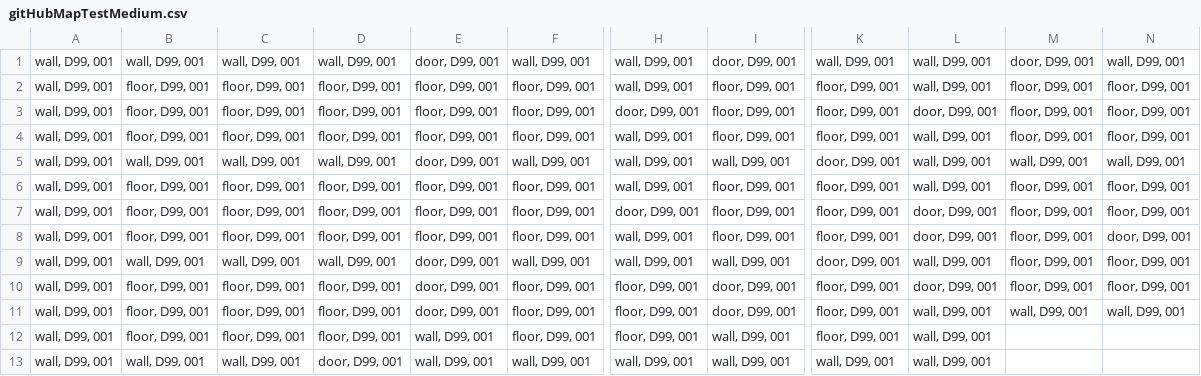
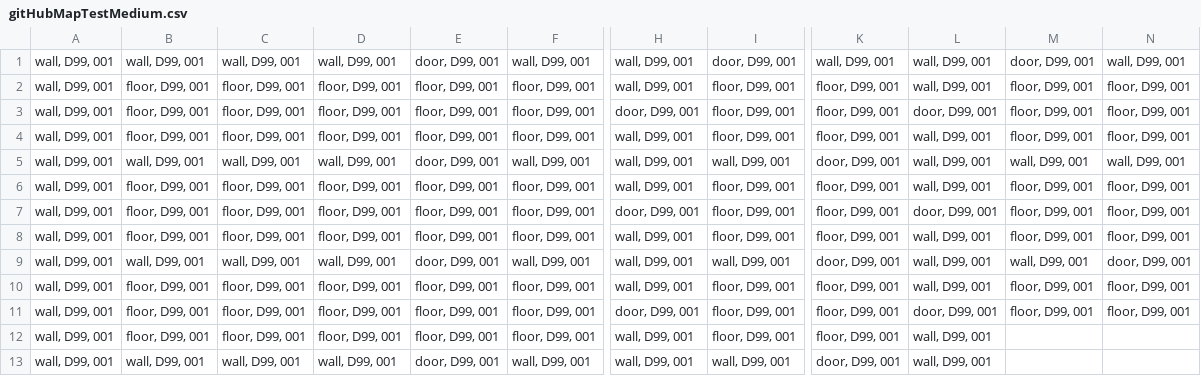
Before and after one commit to r4ptur3x/heavyArmor, a CSV file: maps/gitHubMapTestMedium.csv, drawn as a sheet; only a part is shown, gaps mark what is left out; the diff names each change by its address in the sheet, - before the commit and + after, or states it on an @@ line.

Commit message:
Rebuild medium map with valid non-adjacent doors

```diff
--- a/maps/gitHubMapTestMedium.csv
+++ b/maps/gitHubMapTestMedium.csv
-L8: door, D99, 001
+L8: wall, D99, 001
-N8: door, D99, 001
+N8: floor, D99, 001
-M9: floor, D99, 001
+M9: wall, D99, 001
-N9: floor, D99, 001
+N9: door, D99, 001
-E10:E11: door, D99, 001
+E10:E11: floor, D99, 001
-H10: floor, D99, 001
+H10: wall, D99, 001
-I10:I11: door, D99, 001
+I10:I11: floor, D99, 001
-L10: door, D99, 001
+L10: wall, D99, 001
-H11: floor, D99, 001
+H11: door, D99, 001
-L11: wall, D99, 001
+L11: door, D99, 001
-M11: wall, D99, 001
+M11: floor, D99, 001
-N11: wall, D99, 001
+N11: floor, D99, 001
-E12: wall, D99, 001
+E12: floor, D99, 001
-H12: floor, D99, 001
+H12: wall, D99, 001
-I12: wall, D99, 001
+I12: floor, D99, 001
-D13: door, D99, 001
+D13: wall, D99, 001
-E13: wall, D99, 001
+E13: door, D99, 001
-K13: wall, D99, 001
+K13: door, D99, 001
```
